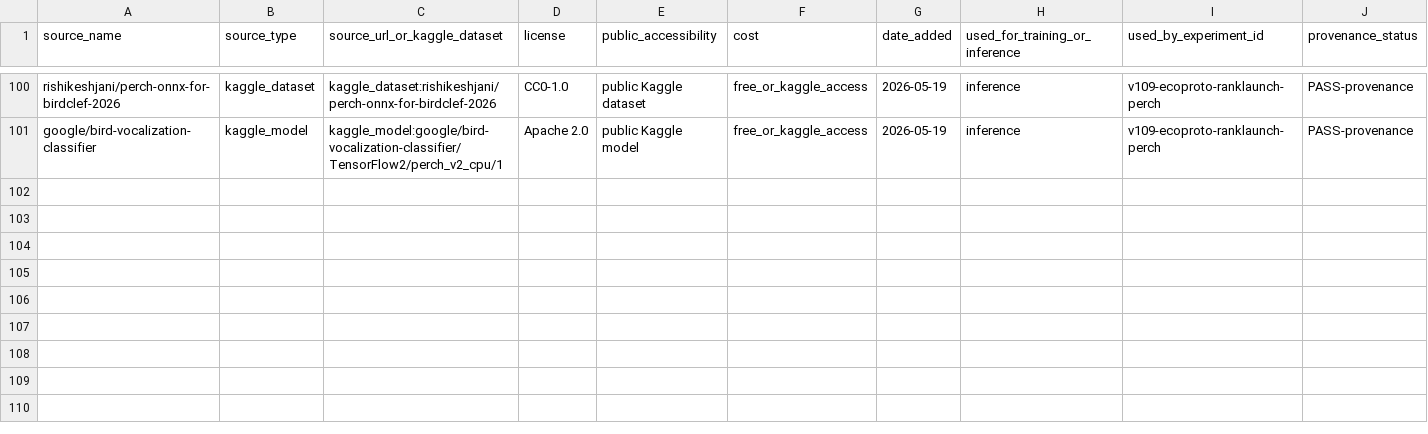
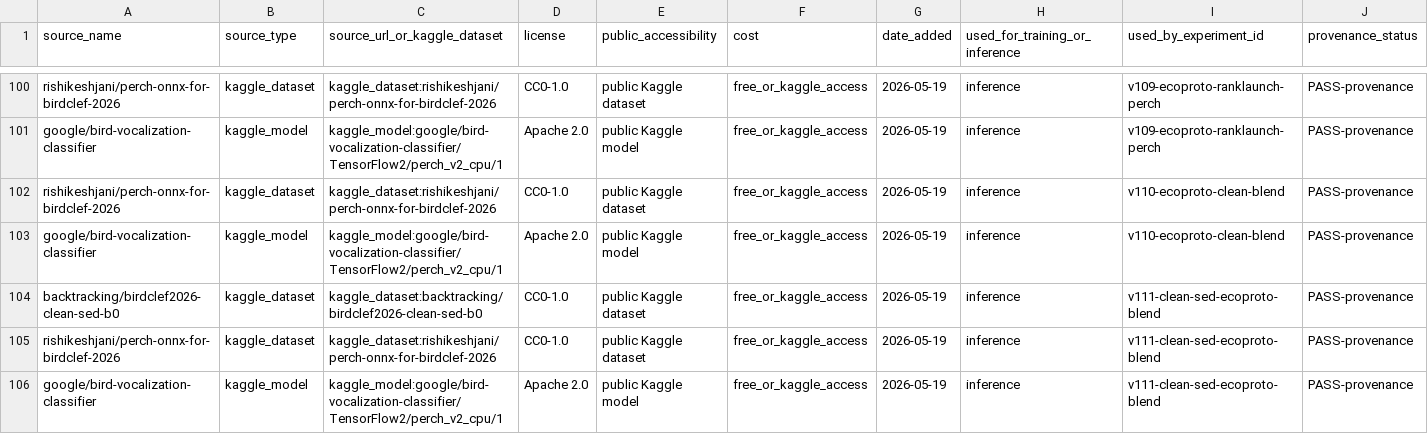
Before and after one commit to adjcjh777/vlarepo, a CSV file: working-dir/kaggle-auto/experiments/external_data_registry.csv, drawn as a sheet; only a part is shown, gaps mark what is left out; rows hold the shown columns only; the diff names each change by its address in the sheet, - before the commit and + after, or states it on an @@ line.

Commit message:
birdclef test clean sed fallback

```diff
--- a/working-dir/kaggle-auto/experiments/external_data_registry.csv
+++ b/working-dir/kaggle-auto/experiments/external_data_registry.csv
+row 102: rishikeshjani/perch-onnx-for-birdclef-2026 | kaggle_dataset | kaggle_dataset:rishikeshjani/perch-onnx-for-birdclef-2026 | CC0-1.0 | public Kaggle dataset | free_or_kaggle_access | 2026-05-19 | inference | v110-ecoproto-clean-blend | PASS-provenance
+row 103: google/bird-vocalization-classifier | kaggle_model | kaggle_model:google/bird-vocalization-classifier/TensorFlow2/perch_v2_cpu/1 | Apache 2.0 | public Kaggle model | free_or_kaggle_access | 2026-05-19 | inference | v110-ecoproto-clean-blend | PASS-provenance
+row 104: backtracking/birdclef2026-clean-sed-b0 | kaggle_dataset | kaggle_dataset:backtracking/birdclef2026-clean-sed-b0 | CC0-1.0 | public Kaggle dataset | free_or_kaggle_access | 2026-05-19 | inference | v111-clean-sed-ecoproto-blend | PASS-provenance
+row 105: rishikeshjani/perch-onnx-for-birdclef-2026 | kaggle_dataset | kaggle_dataset:rishikeshjani/perch-onnx-for-birdclef-2026 | CC0-1.0 | public Kaggle dataset | free_or_kaggle_access | 2026-05-19 | inference | v111-clean-sed-ecoproto-blend | PASS-provenance
+row 106: google/bird-vocalization-classifier | kaggle_model | kaggle_model:google/bird-vocalization-classifier/TensorFlow2/perch_v2_cpu/1 | Apache 2.0 | public Kaggle model | free_or_kaggle_access | 2026-05-19 | inference | v111-clean-sed-ecoproto-blend | PASS-provenance
```
Also changed, not shown: 27 other files.
